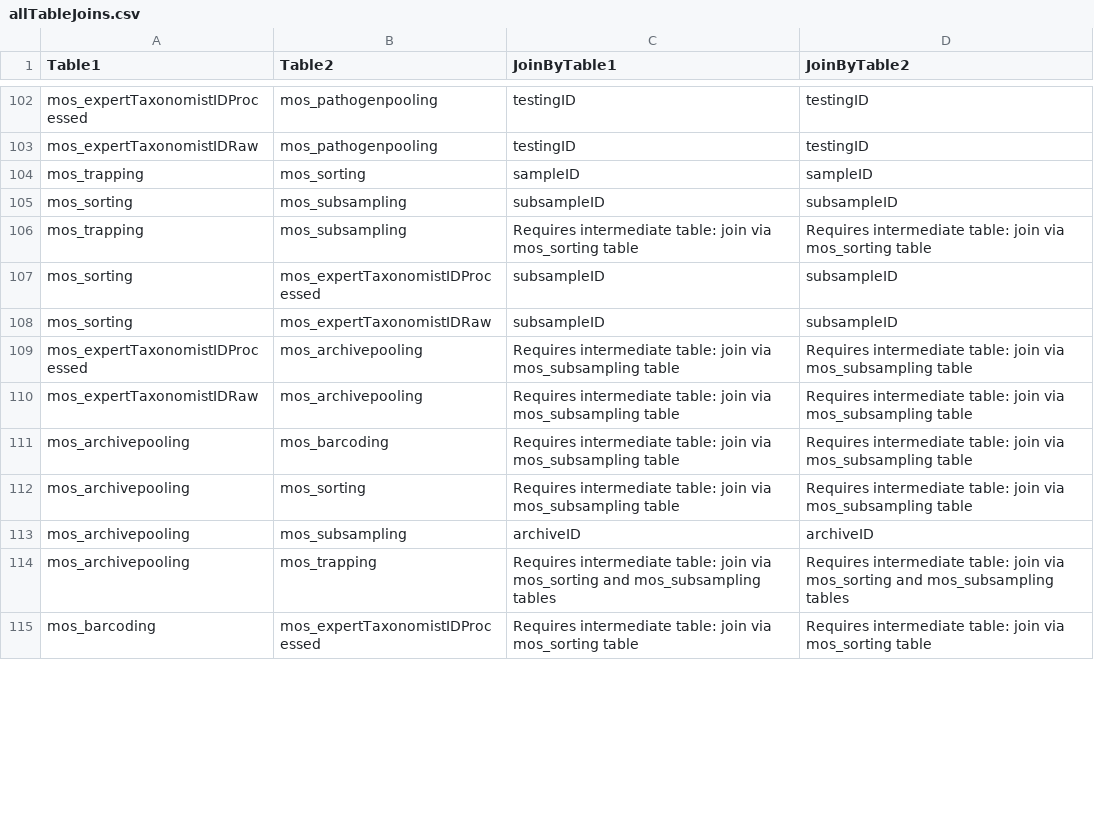
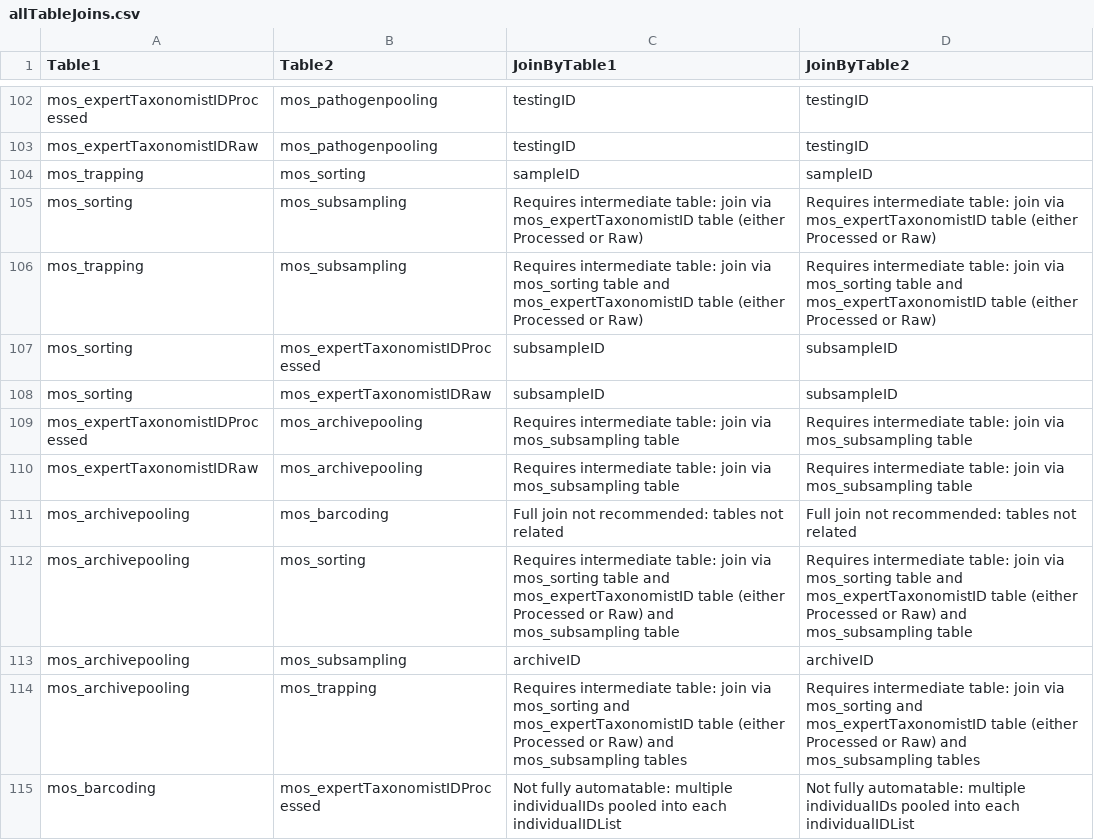
Before and after one commit to kcawley/NEON-quick-start-guides-1, a CSV file: allTableJoins.csv, drawn as a sheet; only a part is shown, gaps mark what is left out; the diff covers the shown part only.

Commit message:
latest updates to table-joining tables

```diff
--- a/allTableJoins.csv
+++ b/allTableJoins.csv
@@ -104,4 +104,4 @@
 "mos_trapping","mos_sorting","sampleID","sampleID"
-"mos_sorting","mos_subsampling","subsampleID","subsampleID"
-"mos_trapping","mos_subsampling","Requires intermediate table: join via mos_sorting table","Requires intermediate table: join via mos_sorting table"
+"mos_sorting","mos_subsampling","Requires intermediate table: join via mos_expertTaxonomistID table (either Processed or Raw)","Requires intermediate table: join via mos_expertTaxonomistID table (either Processed or Raw)"
+"mos_trapping","mos_subsampling","Requires intermediate table: join via mos_sorting table and mos_expertTaxonomistID table (either Processed or Raw)","Requires intermediate table: join via mos_sorting table and mos_expertTaxonomistID table (either Processed or Raw)"
 "mos_sorting","mos_expertTaxonomistIDProcessed","subsampleID","subsampleID"
@@ -110,6 +110,6 @@
 "mos_expertTaxonomistIDRaw","mos_archivepooling","Requires intermediate table: join via mos_subsampling table","Requires intermediate table: join via mos_subsampling table"
-"mos_archivepooling","mos_barcoding","Requires intermediate table: join via mos_subsampling table","Requires intermediate table: join via mos_subsampling table"
-"mos_archivepooling","mos_sorting","Requires intermediate table: join via mos_subsampling table","Requires intermediate table: join via mos_subsampling table"
+"mos_archivepooling","mos_barcoding","Full join not recommended: tables not related","Full join not recommended: tables not related"
+"mos_archivepooling","mos_sorting","Requires intermediate table: join via mos_sorting table and mos_expertTaxonomistID table (either Processed or Raw) and mos_subsampling table","Requires intermediate table: join via mos_sorting table and mos_expertTaxonomistID table (either Processed or Raw) and mos_subsampling table"
 "mos_archivepooling","mos_subsampling","archiveID","archiveID"
-"mos_archivepooling","mos_trapping","Requires intermediate table: join via mos_sorting and mos_subsampling tables","Requires intermediate table: join via mos_sorting and mos_subsampling tables"
-"mos_barcoding","mos_expertTaxonomistIDProcessed","Requires intermediate table: join via mos_sorting table","Requires intermediate table: join via mos_sorting table"
+"mos_archivepooling","mos_trapping","Requires intermediate table: join via mos_sorting and  mos_expertTaxonomistID table (either Processed or Raw) and mos_subsampling tables","Requires intermediate table: join via mos_sorting and  mos_expertTaxonomistID table (either Processed or Raw) and mos_subsampling tables"
+"mos_barcoding","mos_expertTaxonomistIDProcessed","Not fully automatable: multiple individualIDs pooled into each individualIDList","Not fully automatable: multiple individualIDs pooled into each individualIDList"
```
Also changed, not shown: 2 added rows, 11 removed rows and 43 edited cells elsewhere in this file.
